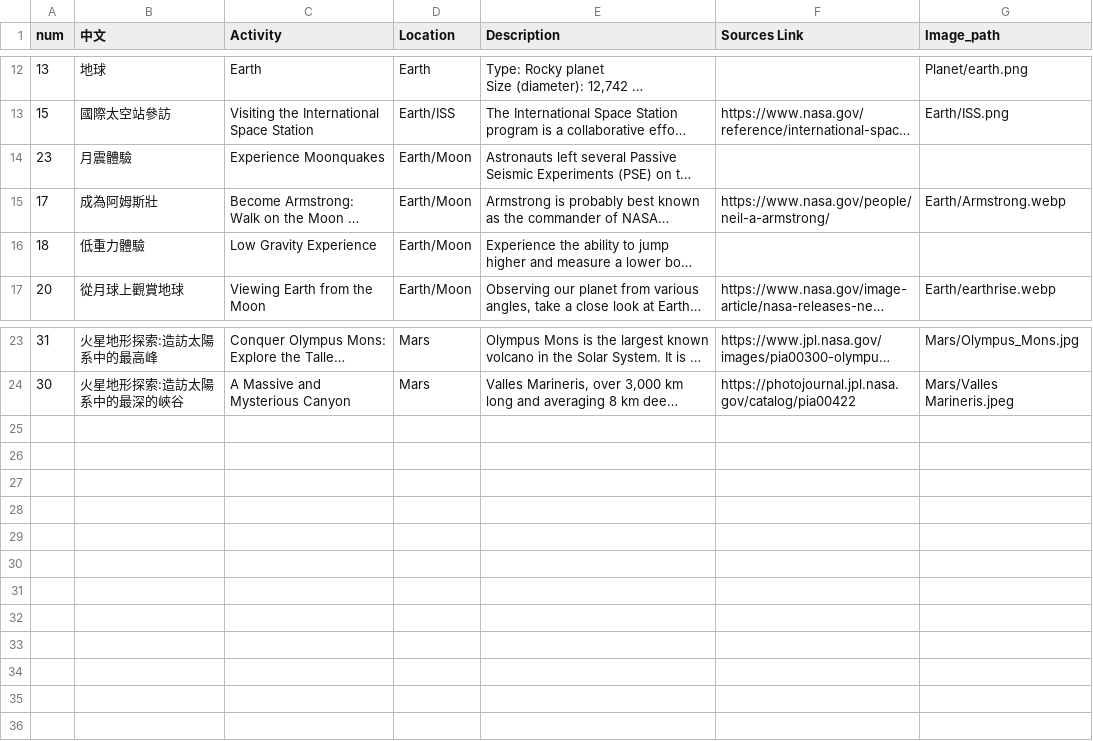
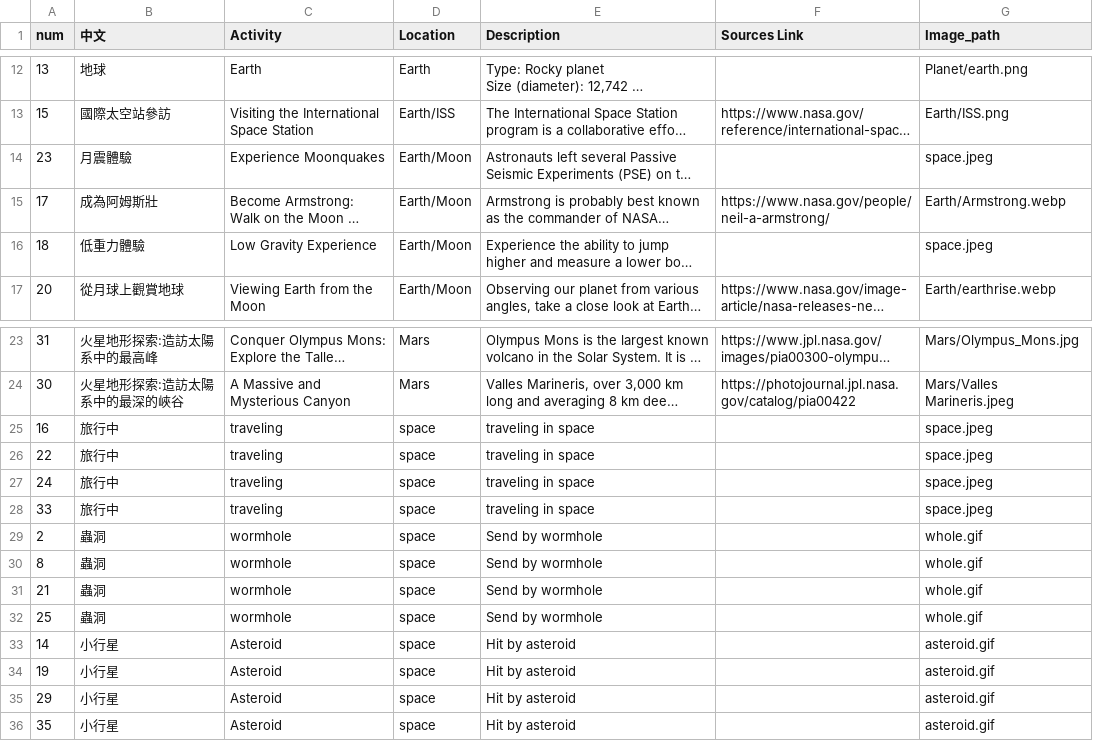
Before and after one commit to Choutw/pto2023, a CSV file: travel_data.csv, drawn as a sheet; only a part is shown, gaps mark what is left out; long unchanged cells end in …; the diff names each change by its address in the sheet, - before the commit and + after, or states it on an @@ line.

Commit message:
New csv

```diff
--- a/travel_data.csv
+++ b/travel_data.csv
-G14 (Image_path): (empty)
+G14 (Image_path): space.jpeg
-G16 (Image_path): (empty)
+G16 (Image_path): space.jpeg
+row 25: 16 | 旅行中 | traveling | space | traveling in space |  | space.jpeg
+row 26: 22 | 旅行中 | traveling | space | traveling in space |  | space.jpeg
+row 27: 24 | 旅行中 | traveling | space | traveling in space |  | space.jpeg
+row 28: 33 | 旅行中 | traveling | space | traveling in space |  | space.jpeg
+row 29: 2 | 蟲洞 | wormhole | space | Send by wormhole |  | whole.gif
+row 30: 8 | 蟲洞 | wormhole | space | Send by wormhole |  | whole.gif
+row 31: 21 | 蟲洞 | wormhole | space | Send by wormhole |  | whole.gif
+row 32: 25 | 蟲洞 | wormhole | space | Send by wormhole |  | whole.gif
+row 33: 14 | 小行星 | Asteroid | space | Hit by asteroid |  | asteroid.gif
+row 34: 19 | 小行星 | Asteroid | space | Hit by asteroid |  | asteroid.gif
+row 35: 29 | 小行星 | Asteroid | space | Hit by asteroid |  | asteroid.gif
+row 36: 35 | 小行星 | Asteroid | space | Hit by asteroid |  | asteroid.gif
```
